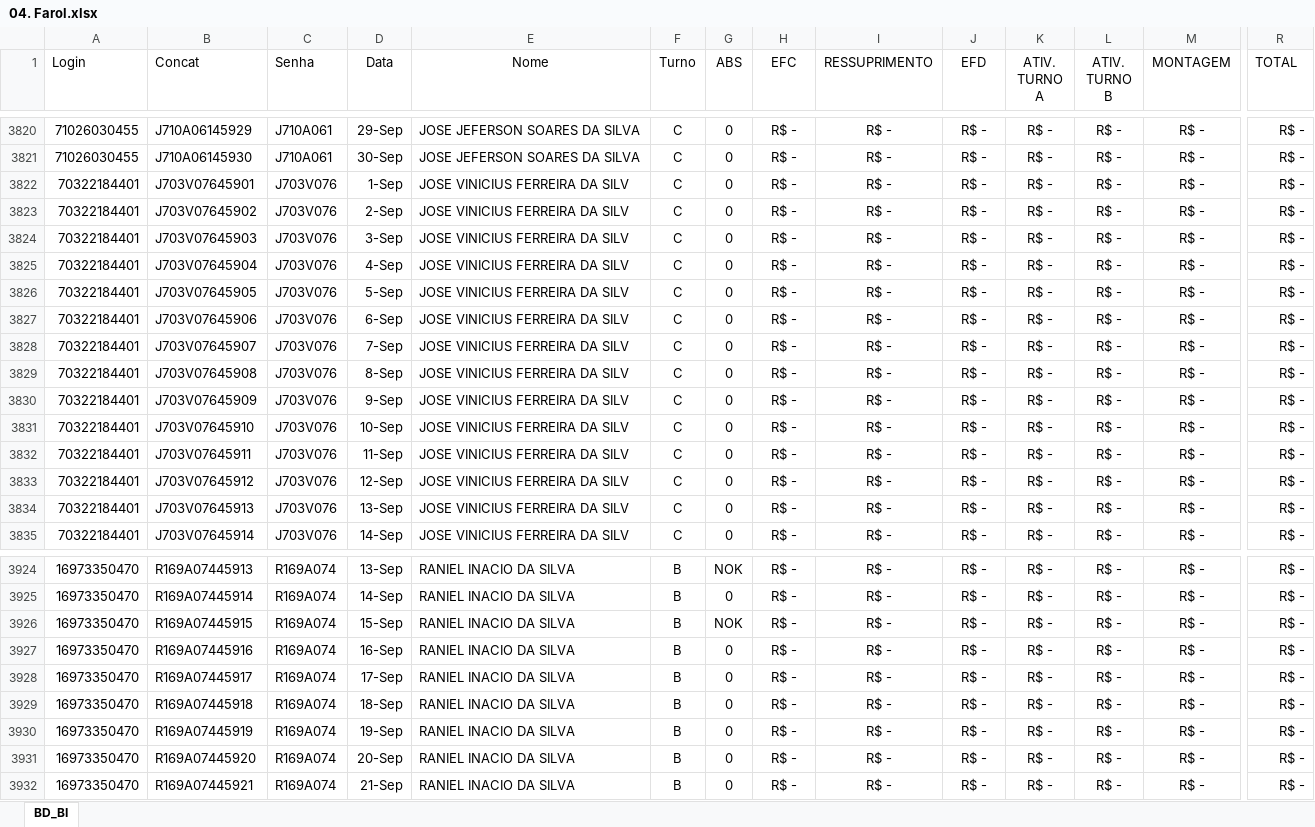
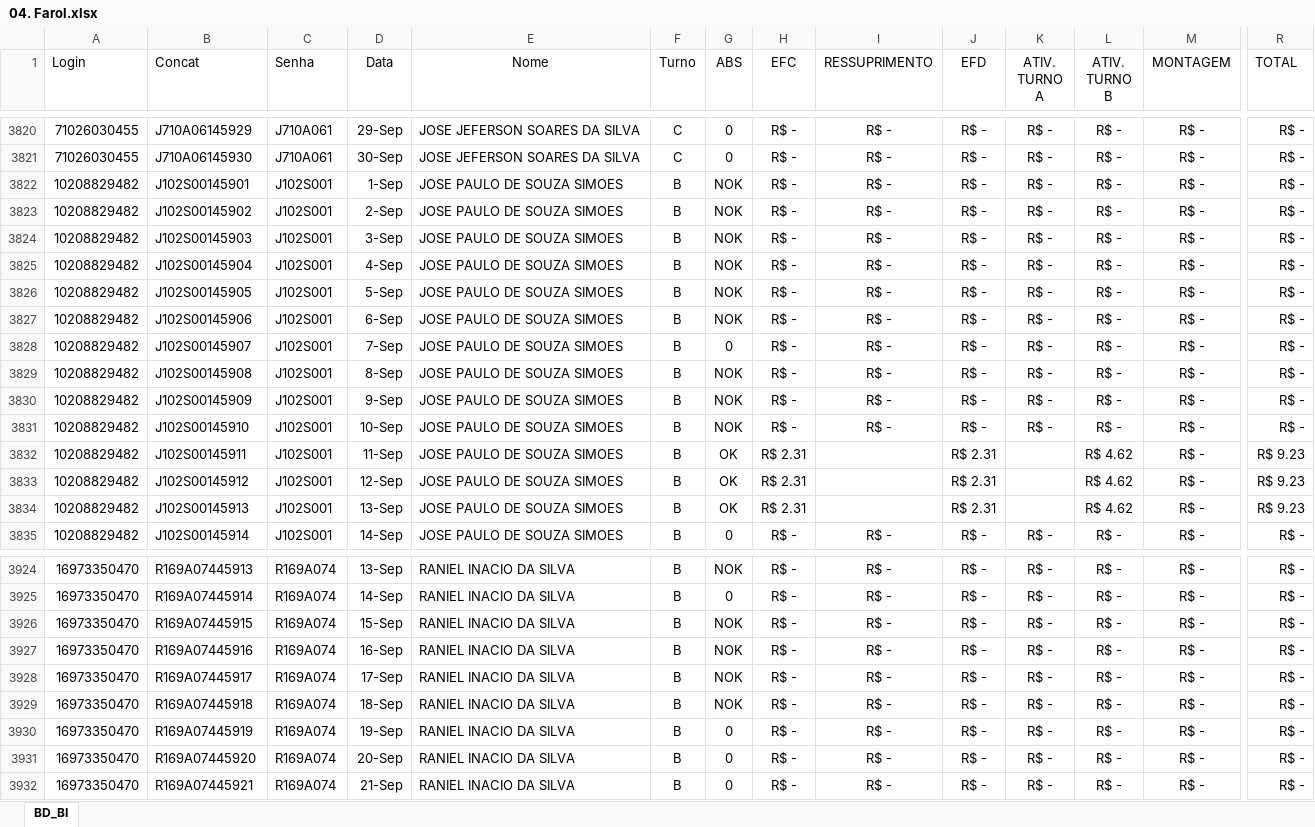
Before and after one commit to jeffersonhorizonte/bot-remuneracao, an Excel workbook: 04. Farol.xlsx, sheet BD_BI, drawn as a sheet; only a part is shown, gaps mark what is left out; values as stored, in another font and other column widths than the file's, no borders; the diff covers the shown part only; the diff names each change by its address in the sheet, - before the commit and + after, or states it on an @@ line.

Commit message:
Atualização da base de remuneração

```diff
--- a/04. Farol.xlsx (sheet BD_BI)
+++ b/04. Farol.xlsx (sheet BD_BI)
-A3822:A3835 (Login): 70322184401
+A3822:A3835 (Login): 10208829482
-B3822 (Concat): J703V07645901
+B3822 (Concat): J102S00145901
-C3822:C3835 (Senha): J703V076
+C3822:C3835 (Senha): J102S001
-E3822:E3835 (Nome): JOSE VINICIUS FERREIRA DA SILV
+E3822:E3835 (Nome): JOSE PAULO DE SOUZA SIMOES
-F3822:F3835 (Turno): C
+F3822:F3835 (Turno): B
-G3822:G3827 (ABS): 0
+G3822:G3827 (ABS): NOK
-B3823 (Concat): J703V07645902
+B3823 (Concat): J102S00145902
-B3824 (Concat): J703V07645903
+B3824 (Concat): J102S00145903
-B3825 (Concat): J703V07645904
+B3825 (Concat): J102S00145904
-B3826 (Concat): J703V07645905
+B3826 (Concat): J102S00145905
-B3827 (Concat): J703V07645906
+B3827 (Concat): J102S00145906
-B3828 (Concat): J703V07645907
+B3828 (Concat): J102S00145907
-B3829 (Concat): J703V07645908
+B3829 (Concat): J102S00145908
-G3829:G3831 (ABS): 0
+G3829:G3831 (ABS): NOK
-B3830 (Concat): J703V07645909
+B3830 (Concat): J102S00145909
-B3831 (Concat): J703V07645910
+B3831 (Concat): J102S00145910
-B3832 (Concat): J703V07645911
+B3832 (Concat): J102S00145911
-G3832:G3834 (ABS): 0
+G3832:G3834 (ABS): OK
-H3832:H3834 (EFC): R$ -
+H3832:H3834 (EFC): R$ 2.31
-I3832:I3834 (RESSUPRIMENTO): R$ -
+I3832:I3834 (RESSUPRIMENTO): (empty)
-J3832:J3834 (EFD): R$ -
+J3832:J3834 (EFD): R$ 2.31
-K3832:K3834 (ATIV. TURNO A): R$ -
+K3832:K3834 (ATIV. TURNO A): (empty)
-L3832:L3834 (ATIV. TURNO B): R$ -
+L3832:L3834 (ATIV. TURNO B): R$ 4.62
-R3832:R3834 (TOTAL): R$ -
+R3832:R3834 (TOTAL): R$ 9.23
-B3833 (Concat): J703V07645912
+B3833 (Concat): J102S00145912
-B3834 (Concat): J703V07645913
+B3834 (Concat): J102S00145913
-B3835 (Concat): J703V07645914
+B3835 (Concat): J102S00145914
-G3927:G3929 (ABS): 0
+G3927:G3929 (ABS): NOK
```
Also changed, not shown: 515 edited cells elsewhere in this sheet.
